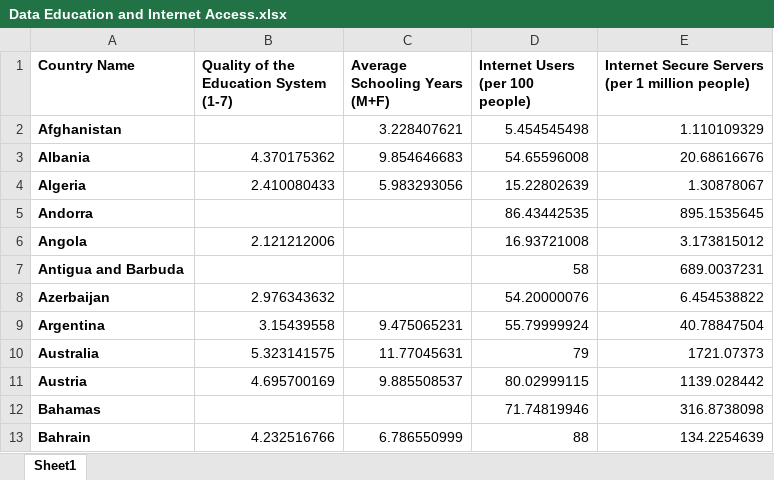
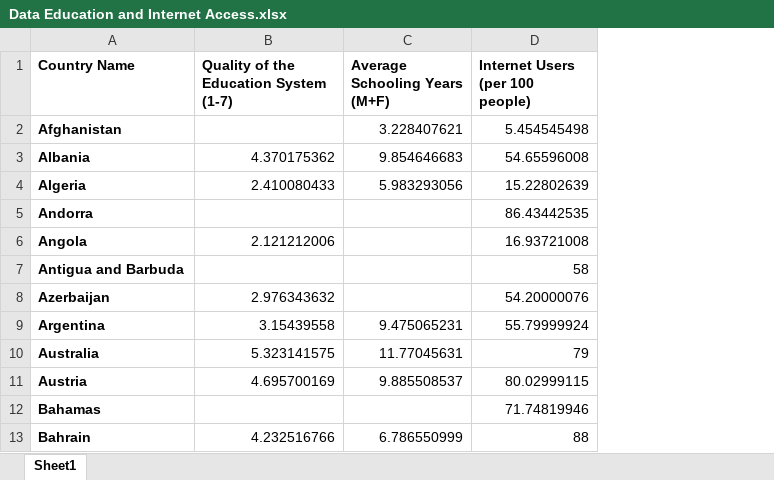
Before and after one commit to YumiKomai/third_repo, an Excel workbook: Data Education and Internet Access.xlsx, sheet Sheet1, drawn as a sheet; only a part is shown; values as stored, in another font and other column widths than the file's, no borders; the diff names each change by its address in the sheet, - before the commit and + after, or states it on an @@ line.

```diff
--- a/Data Education and Internet Access.xlsx (sheet Sheet1)
+++ b/Data Education and Internet Access.xlsx (sheet Sheet1)
-column E, rows 1-13: Internet Secure Servers (per 1 million people) | 1.110109329 | 20.68616676 | 1.30878067 | 895.1535645 | 3.173815012 | 689.0037231 | 6.454538822 | 40.78847504 | 1721.07373 | 1139.028442 | 316.8738098 | 134.2254639
```
Also changed, not shown: 1 other file.
